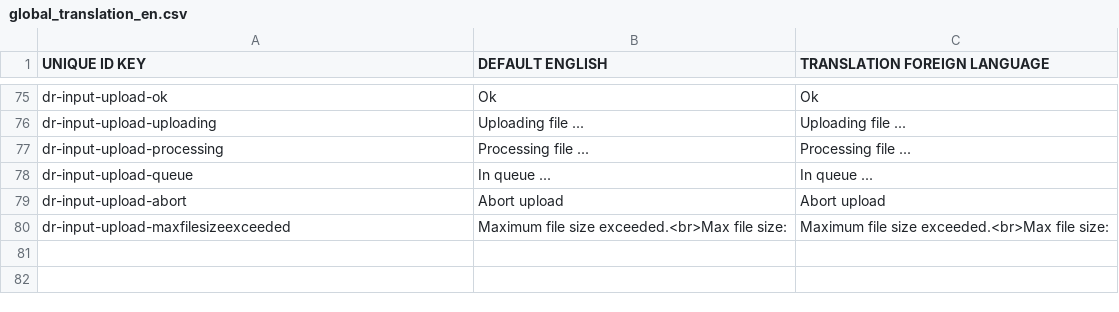
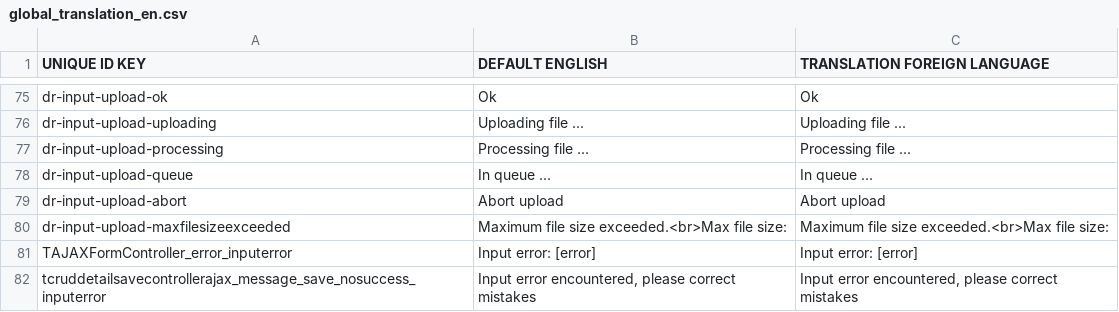
Before and after one commit to grotebozewolfgromt/cms5, a CSV file: application/languages/global_translation_en.csv, drawn as a sheet; only a part is shown, gaps mark what is left out; the diff names each change by its address in the sheet, - before the commit and + after, or states it on an @@ line.

Commit message:
* abstract function CRUDDetailSaveControllerAJAX: getUseTranslations() * betere scheiding CRUDDetailSaveControllerAJAX en TAJAXFormController

```diff
--- a/application/languages/global_translation_en.csv
+++ b/application/languages/global_translation_en.csv
+row 81: TAJAXFormController_error_inputerror | Input error: [error] | Input error: [error]
+row 82: tcruddetailsavecontrollerajax_message_save_nosuccess_inputerror | Input error encountered, please correct mistakes | Input error encountered, please correct mistakes
```
Also changed, not shown: 11 other files.
